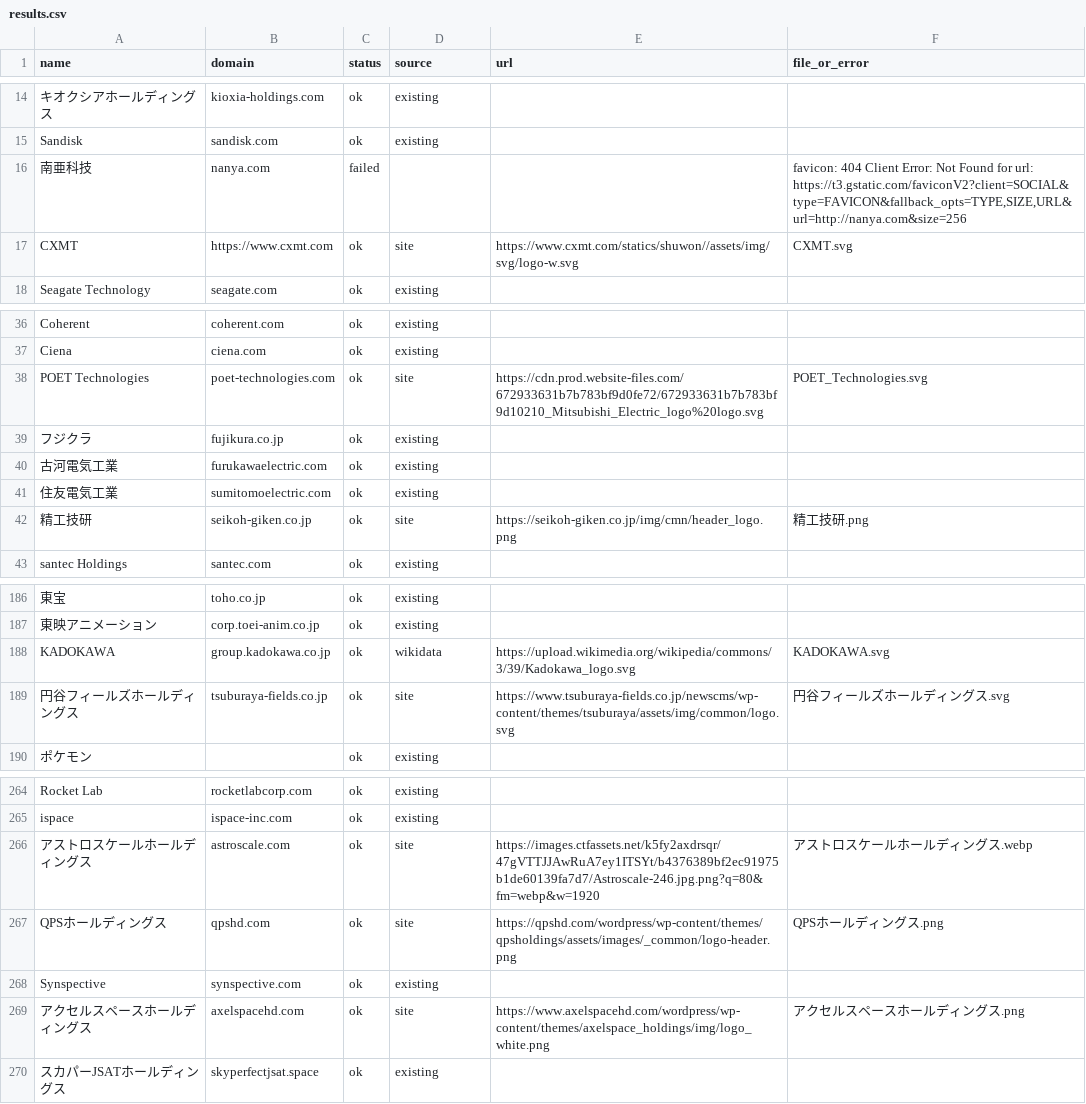
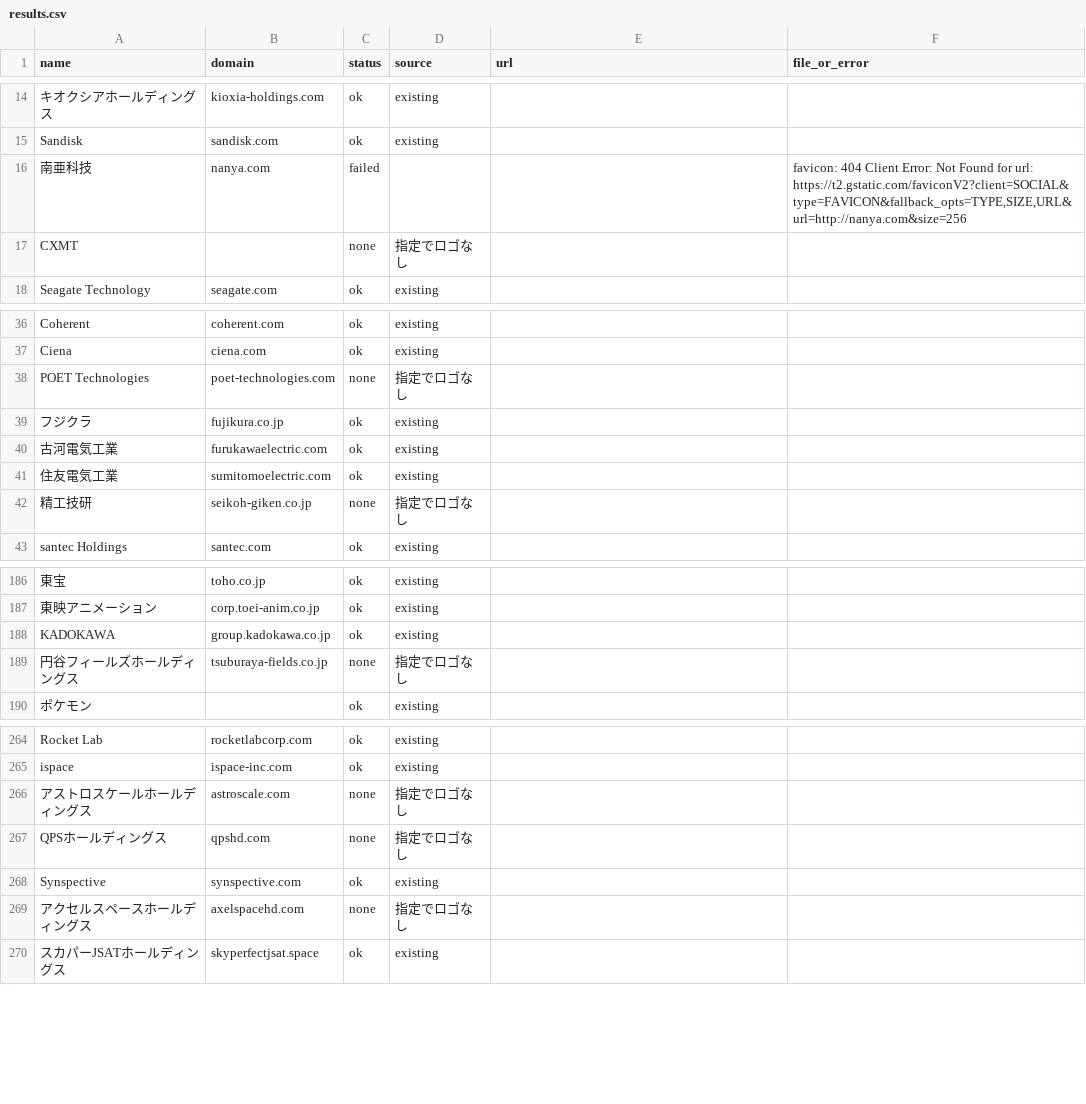
Before and after one commit to shiroin/earnings-table, a CSV file: logos/results.csv, drawn as a sheet; only a part is shown, gaps mark what is left out; the diff covers the shown part only; the diff names each change by its address in the sheet, - before the commit and + after, or states it on an @@ line.

```diff
--- a/logos/results.csv
+++ b/logos/results.csv
-F16 (file_or_error): …for url: https://t3.gstatic.com/faviconV2?client=SOCIAL&type=FAVICON&fallback_opts=TYPE,SIZE,URL&url=http://nanya.com&size=256
+F16 (file_or_error): …for url: https://t2.gstatic.com/faviconV2?client=SOCIAL&type=FAVICON&fallback_opts=TYPE,SIZE,URL&url=http://nanya.com&size=256
-B17 (domain): https://www.cxmt.com
+B17 (domain): (empty)
-C17 (status): ok
+C17 (status): none
-D17 (source): site
+D17 (source): 指定でロゴなし
-E17 (url): https://www.cxmt.com/statics/shuwon//assets/img/svg/logo-w.svg
+E17 (url): (empty)
-F17 (file_or_error): CXMT.svg
+F17 (file_or_error): (empty)
-C38 (status): ok
+C38 (status): none
-D38 (source): site
+D38 (source): 指定でロゴなし
-E38 (url): https://cdn.prod.website-files.com/672933631b7b783bf9d0fe72/672933631b7b783bf9d10210_Mitsubishi_Electric_logo%20logo.svg
+E38 (url): (empty)
-F38 (file_or_error): POET_Technologies.svg
+F38 (file_or_error): (empty)
-C42 (status): ok
+C42 (status): none
-D42 (source): site
+D42 (source): 指定でロゴなし
-E42 (url): https://seikoh-giken.co.jp/img/cmn/header_logo.png
+E42 (url): (empty)
-F42 (file_or_error): 精工技研.png
+F42 (file_or_error): (empty)
-D188 (source): wikidata
+D188 (source): existing
-E188 (url): https://upload.wikimedia.org/wikipedia/commons/3/39/Kadokawa_logo.svg
+E188 (url): (empty)
-F188 (file_or_error): KADOKAWA.svg
+F188 (file_or_error): (empty)
-C189 (status): ok
+C189 (status): none
-D189 (source): site
+D189 (source): 指定でロゴなし
-E189 (url): https://www.tsuburaya-fields.co.jp/newscms/wp-content/themes/tsuburaya/assets/img/common/logo.svg
+E189 (url): (empty)
-F189 (file_or_error): 円谷フィールズホールディングス.svg
+F189 (file_or_error): (empty)
-C266:C267 (status): ok
+C266:C267 (status): none
-D266:D267 (source): site
+D266:D267 (source): 指定でロゴなし
-E266 (url): https://images.ctfassets.net/k5fy2axdrsqr/47gVTTJJAwRuA7ey1ITSYt/b4376389bf2ec91975b1de60139fa7d7/Astroscale-246.jpg.png?q=80&fm=webp&w=1920
+E266 (url): (empty)
-F266 (file_or_error): アストロスケールホールディングス.webp
+F266 (file_or_error): (empty)
-E267 (url): https://qpshd.com/wordpress/wp-content/themes/qpsholdings/assets/images/_common/logo-header.png
+E267 (url): (empty)
-F267 (file_or_error): QPSホールディングス.png
+F267 (file_or_error): (empty)
-C269 (status): ok
+C269 (status): none
-D269 (source): site
+D269 (source): 指定でロゴなし
-E269 (url): https://www.axelspacehd.com/wordpress/wp-content/themes/axelspace_holdings/img/logo_white.png
+E269 (url): (empty)
-F269 (file_or_error): アクセルスペースホールディングス.png
+F269 (file_or_error): (empty)
```
Also changed, not shown: 81 edited cells elsewhere in this file.
